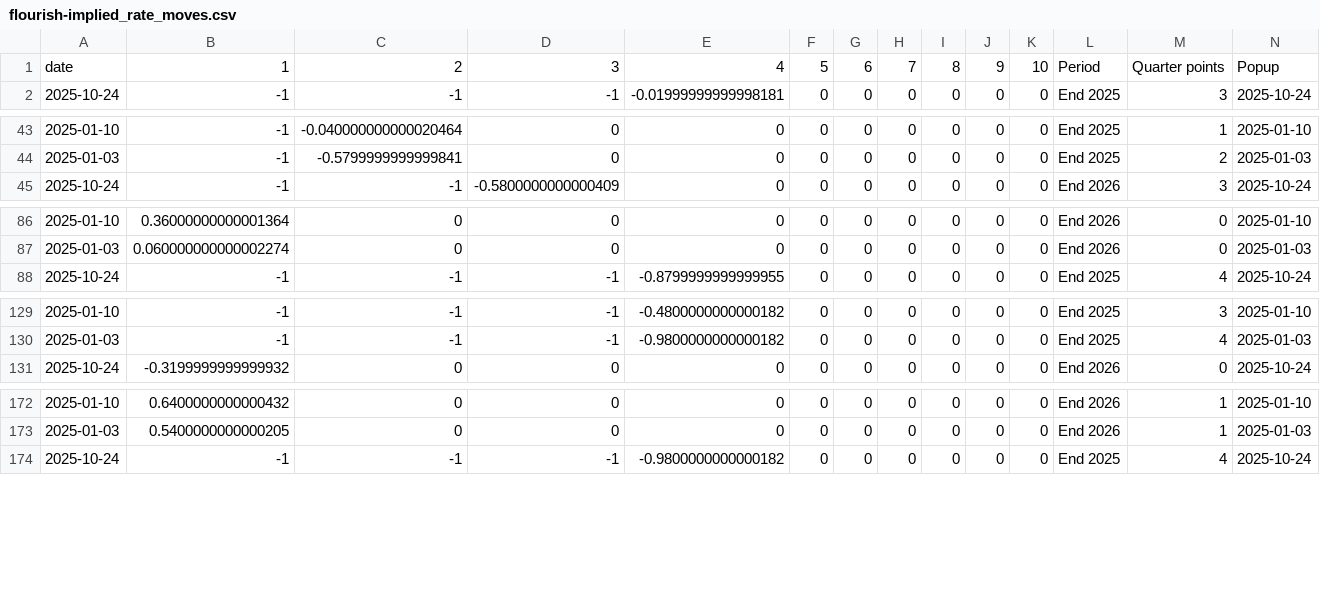
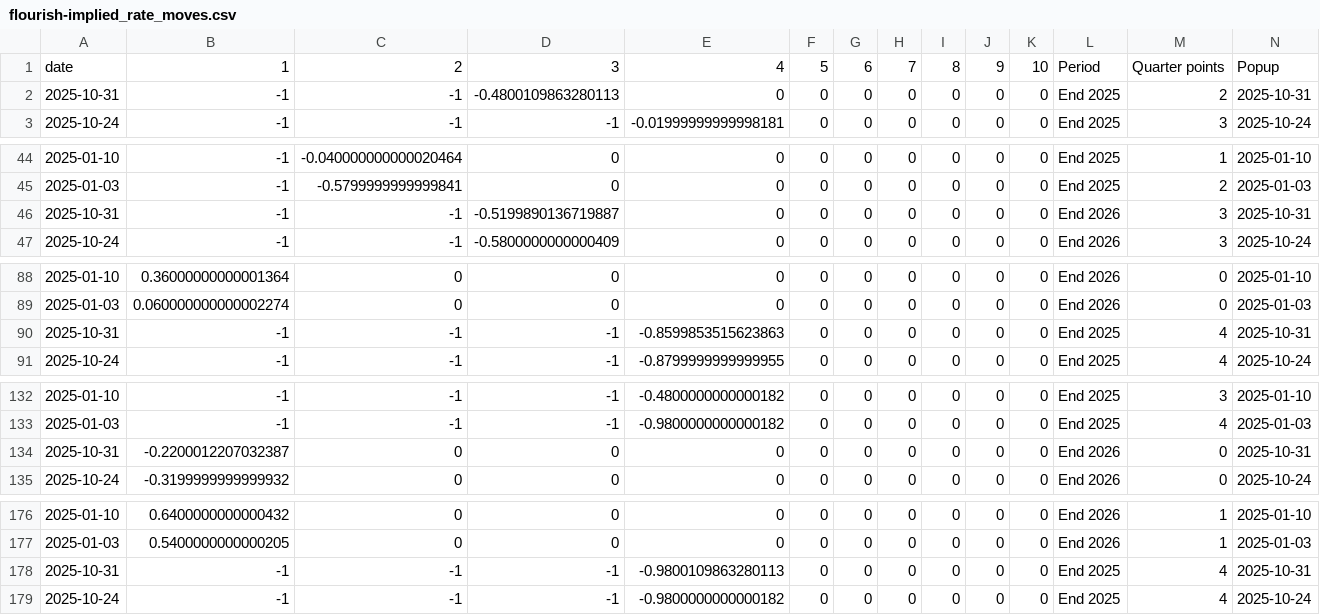
Before and after one commit to jhsuss/ft-monetary-policy-radar, a CSV file: data/flourish-implied_rate_moves.csv, drawn as a sheet; only a part is shown, gaps mark what is left out; rows hold the shown columns only; the diff covers the shown part only; the diff names each change by its address in the sheet, - before the commit and + after, or states it on an @@ line.

Commit message:
flourish-ready implied rate moves

```diff
--- a/data/flourish-implied_rate_moves.csv
+++ b/data/flourish-implied_rate_moves.csv
+row 2: 2025-10-31 | -1 | -1 | -0.4800109863280113 | 0 | 0 | 0 | 0 | 0 | 0 | 0 | End 2025 | 2 | 2025-10-31
+row 46: 2025-10-31 | -1 | -1 | -0.5199890136719887 | 0 | 0 | 0 | 0 | 0 | 0 | 0 | End 2026 | 3 | 2025-10-31
+row 90: 2025-10-31 | -1 | -1 | -1 | -0.8599853515623863 | 0 | 0 | 0 | 0 | 0 | 0 | End 2025 | 4 | 2025-10-31
+row 134: 2025-10-31 | -0.2200012207032387 | 0 | 0 | 0 | 0 | 0 | 0 | 0 | 0 | 0 | End 2026 | 0 | 2025-10-31
+row 178: 2025-10-31 | -1 | -1 | -1 | -0.9800109863280113 | 0 | 0 | 0 | 0 | 0 | 0 | End 2025 | 4 | 2025-10-31
```
Also changed, not shown: 3 added rows elsewhere in this file, data/flourish-implied_rate_moves-BoE.csv, data/flourish-implied_rate_moves-BoJ.csv, 2 other files.
